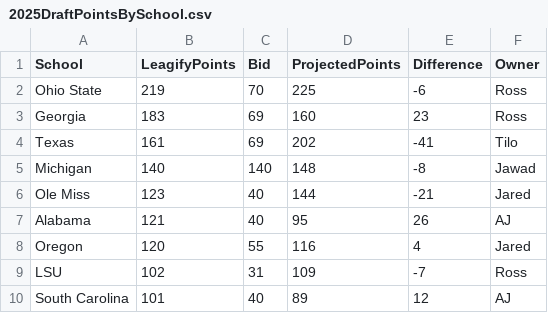
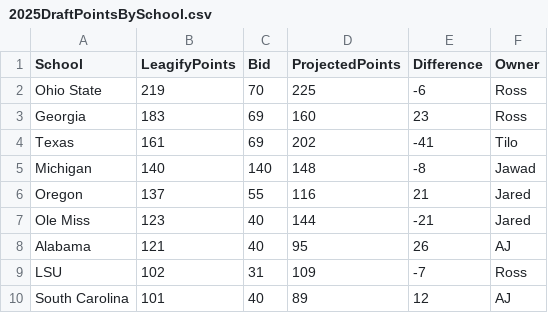
Before and after one commit to zo0o0ot/draft-scorer-nfl, a CSV file: leagify-result-stats/2025/2025DraftPointsBySchool.csv, drawn as a sheet; only a part is shown.

Commit message:
Pick 147: 🏈Jordan James🏈 from Oregon gives 17 points to 👉Jared👈 via Trade

```diff
--- a/leagify-result-stats/2025/2025DraftPointsBySchool.csv
+++ b/leagify-result-stats/2025/2025DraftPointsBySchool.csv
@@ -5,5 +5,5 @@ Texas,161,69,202,-41,Tilo
 Michigan,140,140,148,-8,Jawad
+Oregon,137,55,116,21,Jared
 Ole Miss,123,40,144,-21,Jared
 Alabama,121,40,95,26,AJ
-Oregon,120,55,116,4,Jared
 LSU,102,31,109,-7,Ross
```
Also changed, not shown: leagify-result-stats/2025/2025LeagifySchoolStats.csv, 3 other files.
